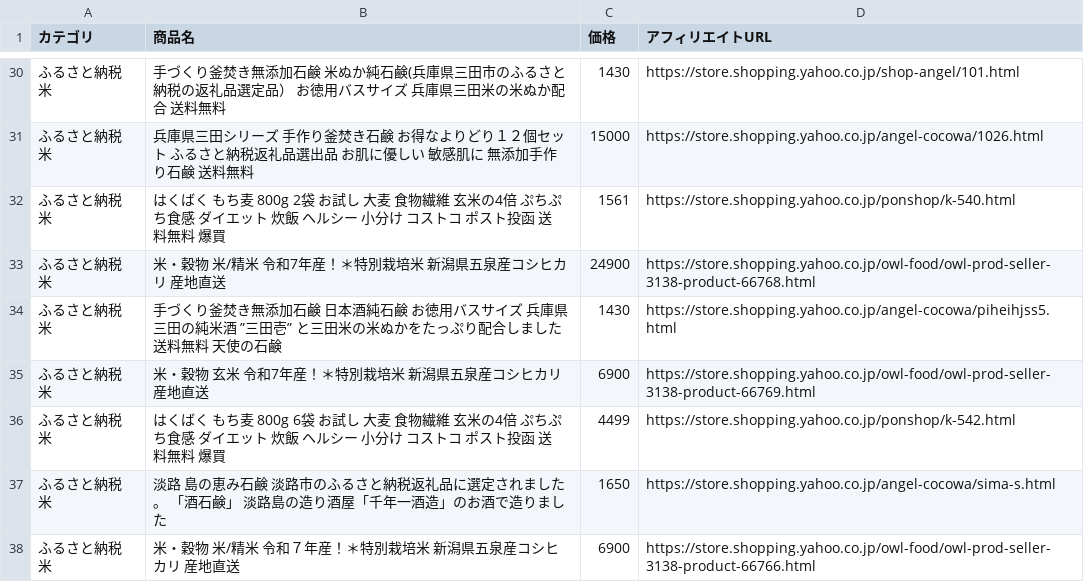
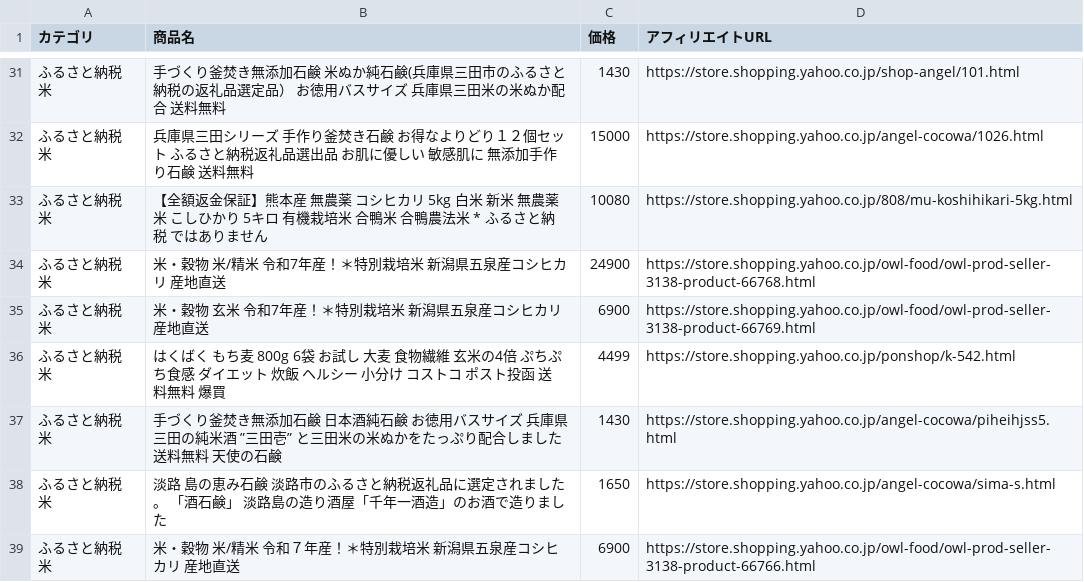
Before and after one commit to nrh44702-cell/yahoo-furusato, a CSV file: affiliate_products.csv, drawn as a sheet; only a part is shown, gaps mark what is left out; the diff covers the shown part only.

```diff
--- a/affiliate_products.csv
+++ b/affiliate_products.csv
@@ -31,7 +32,7 @@
 ふるさと納税 米,兵庫県三田シリーズ　手作り釜焚き石鹸　お得なよりどり１２個セット　ふるさと納税返礼品選出品　お肌に優しい　敏感肌に　無添加手作り石鹸　送料無料,15000,https://store.shopping.yahoo.co.jp/angel-cocowa/1026.html
-ふるさと納税 米,はくばく もち麦 800g 2袋 お試し 大麦 食物繊維 玄米の4倍 ぷちぷち食感 ダイエット 炊飯 ヘルシー 小分け コストコ ポスト投函 送料無料 爆買,1561,https://store.shopping.yahoo.co.jp/ponshop/k-540.html
+ふるさと納税 米,【全額返金保証】熊本産 無農薬 コシヒカリ 5kg 白米 新米 無農薬米 こしひかり 5キロ 有機栽培米 合鴨米 合鴨農法米 * ふるさと納税 ではありません,10080,https://store.shopping.yahoo.co.jp/808/mu-koshihikari-5kg.html
 ふるさと納税 米,米・穀物 米/精米 令和7年産！＊特別栽培米　新潟県五泉産コシヒカリ 産地直送,24900,https://store.shopping.yahoo.co.jp/owl-food/owl-prod-seller-3138-product-66768.html
-ふるさと納税 米,手づくり釜焚き無添加石鹸 日本酒純石鹸　お徳用バスサイズ　兵庫県三田の純米酒　”三田壱”　と三田米の米ぬかをたっぷり配合しました　送料無料  天使の石鹸,1430,https://store.shopping.yahoo.co.jp/angel-cocowa/piheihjss5.html
 ふるさと納税 米,米・穀物 玄米 令和7年産！＊特別栽培米　新潟県五泉産コシヒカリ 産地直送,6900,https://store.shopping.yahoo.co.jp/owl-food/owl-prod-seller-3138-product-66769.html
 ふるさと納税 米,はくばく もち麦 800g 6袋 お試し 大麦 食物繊維 玄米の4倍 ぷちぷち食感 ダイエット 炊飯 ヘルシー 小分け コストコ ポスト投函 送料無料 爆買,4499,https://store.shopping.yahoo.co.jp/ponshop/k-542.html
+ふるさと納税 米,手づくり釜焚き無添加石鹸 日本酒純石鹸　お徳用バスサイズ　兵庫県三田の純米酒　”三田壱”　と三田米の米ぬかをたっぷり配合しました　送料無料  天使の石鹸,1430,https://store.shopping.yahoo.co.jp/angel-cocowa/piheihjss5.html
 ふるさと納税 米,淡路　島の恵み石鹸　淡路市のふるさと納税返礼品に選定されました。　「酒石鹸」　淡路島の造り酒屋「千年一酒造」のお酒で造りました,1650,https://store.shopping.yahoo.co.jp/angel-cocowa/sima-s.html
```
Also changed, not shown: 6 added rows, 6 removed rows, 19 moved rows and 17 edited cells elsewhere in this file, 1 other file.
